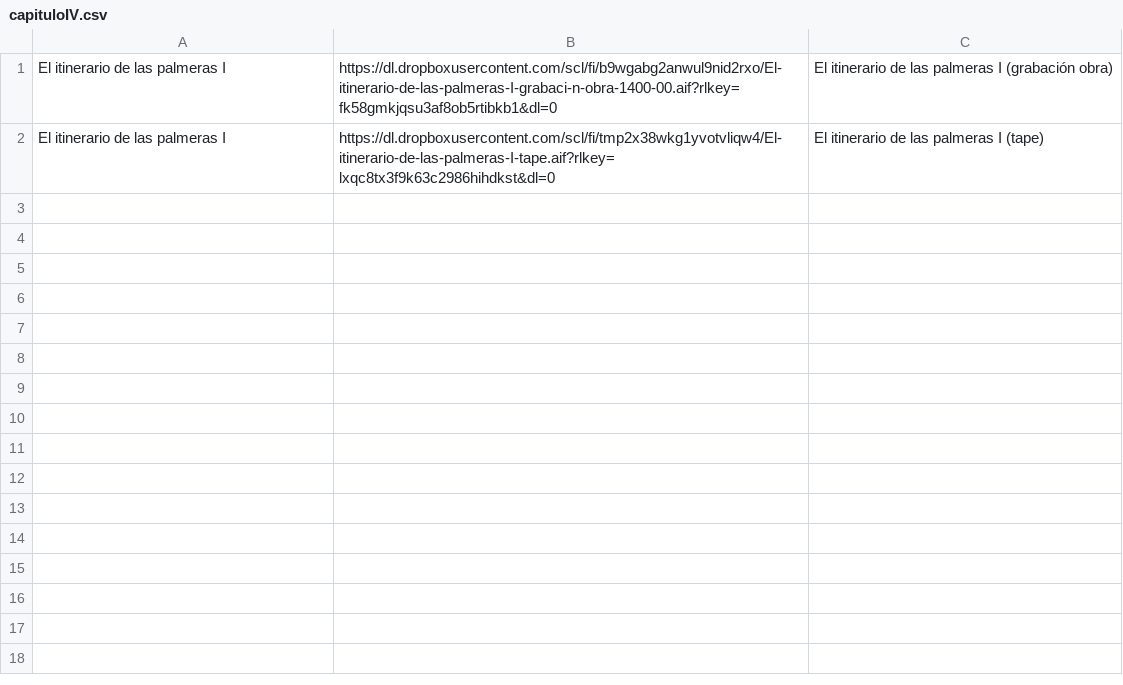
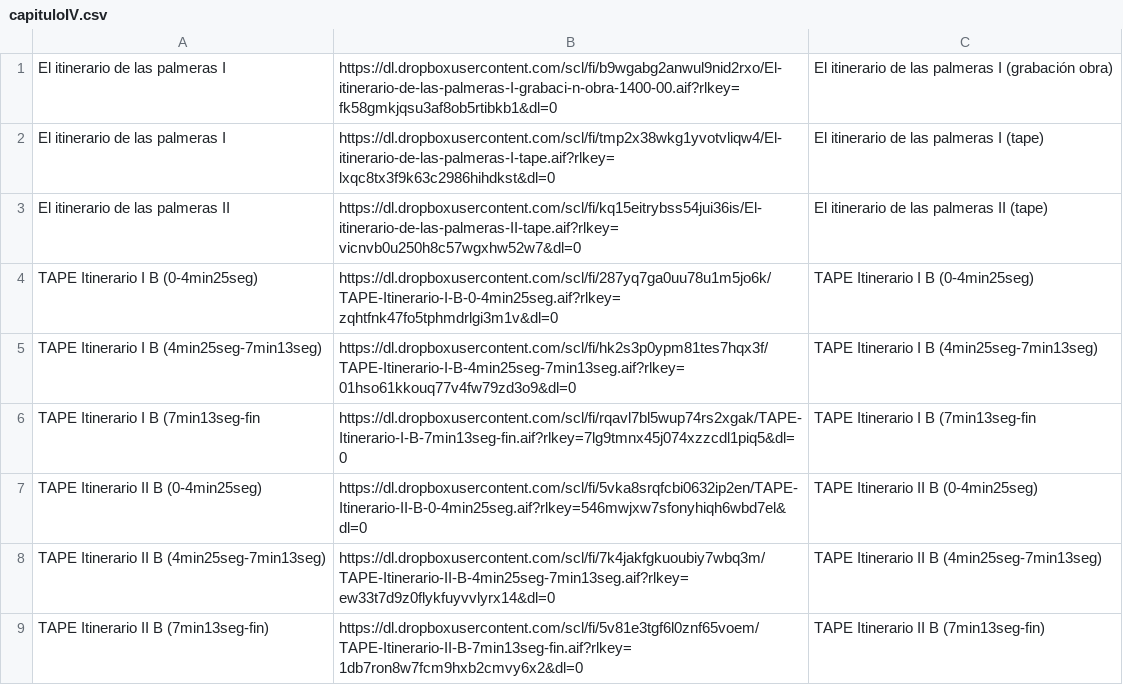
Before and after one commit to Oliveira08071979/enriquexmacias, a CSV file: capituloIV.csv, drawn as a sheet; the diff names each change by its address in the sheet, - before the commit and + after, or states it on an @@ line.

Commit message:
Update capituloIV.csv

```diff
--- a/capituloIV.csv
+++ b/capituloIV.csv
+row 3: El itinerario de las palmeras II | https://dl.dropboxusercontent.com/scl/fi/kq15eitrybss54jui36is/El-itinerario-de-las-palmeras-II-tape.aif?rlkey=vicnvb0u250h8c57wgxhw52w7&dl=0 | El itinerario de las palmeras II (tape)
+row 4: TAPE Itinerario I B (0-4min25seg) | https://dl.dropboxusercontent.com/scl/fi/287yq7ga0uu78u1m5jo6k/TAPE-Itinerario-I-B-0-4min25seg.aif?rlkey=zqhtfnk47fo5tphmdrlgi3m1v&dl=0 | TAPE Itinerario I B (0-4min25seg)
+row 5: TAPE Itinerario I B (4min25seg-7min13seg) | https://dl.dropboxusercontent.com/scl/fi/hk2s3p0ypm81tes7hqx3f/TAPE-Itinerario-I-B-4min25seg-7min13seg.aif?rlkey=01hso61kkouq77v4fw79zd3o9&dl=0 | TAPE Itinerario I B (4min25seg-7min13seg)
+row 6: TAPE Itinerario I B (7min13seg-fin | https://dl.dropboxusercontent.com/scl/fi/rqavl7bl5wup74rs2xgak/TAPE-Itinerario-I-B-7min13seg-fin.aif?rlkey=7lg9tmnx45j074xzzcdl1piq5&dl=0 | TAPE Itinerario I B (7min13seg-fin
+row 7: TAPE Itinerario II B (0-4min25seg) | https://dl.dropboxusercontent.com/scl/fi/5vka8srqfcbi0632ip2en/TAPE-Itinerario-II-B-0-4min25seg.aif?rlkey=546mwjxw7sfonyhiqh6wbd7el&dl=0 | TAPE Itinerario II B (0-4min25seg)
+row 8: TAPE Itinerario II B (4min25seg-7min13seg) | https://dl.dropboxusercontent.com/scl/fi/7k4jakfgkuoubiy7wbq3m/TAPE-Itinerario-II-B-4min25seg-7min13seg.aif?rlkey=ew33t7d9z0flykfuyvvlyrx14&dl=0 | TAPE Itinerario II B (4min25seg-7min13seg)
+row 9: TAPE Itinerario II B (7min13seg-fin) | https://dl.dropboxusercontent.com/scl/fi/5v81e3tgf6l0znf65voem/TAPE-Itinerario-II-B-7min13seg-fin.aif?rlkey=1db7ron8w7fcm9hxb2cmvy6x2&dl=0 | TAPE Itinerario II B (7min13seg-fin)
```
